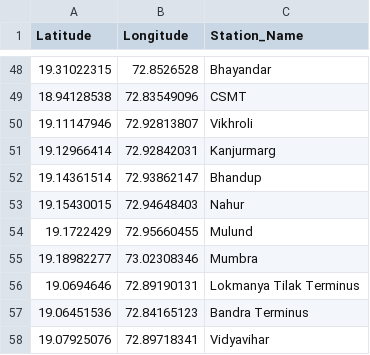
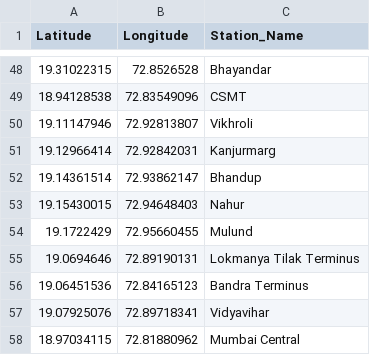
Before and after one commit to SudoKC/Coursera_Capstone, a CSV file: MumbaiRailStations.csv, drawn as a sheet; only a part is shown, gaps mark what is left out; the shorter side is filled out with more unchanged rows.

Commit message:
Add files via upload

```diff
--- a/MumbaiRailStations.csv
+++ b/MumbaiRailStations.csv
@@ -54,3 +54,2 @@ Latitude,Longitude,Station_Name
 19.1722429,72.95660455,Mulund
-19.18982277,73.02308346,Mumbra
 19.0694646,72.89190131,Lokmanya Tilak Terminus
```
